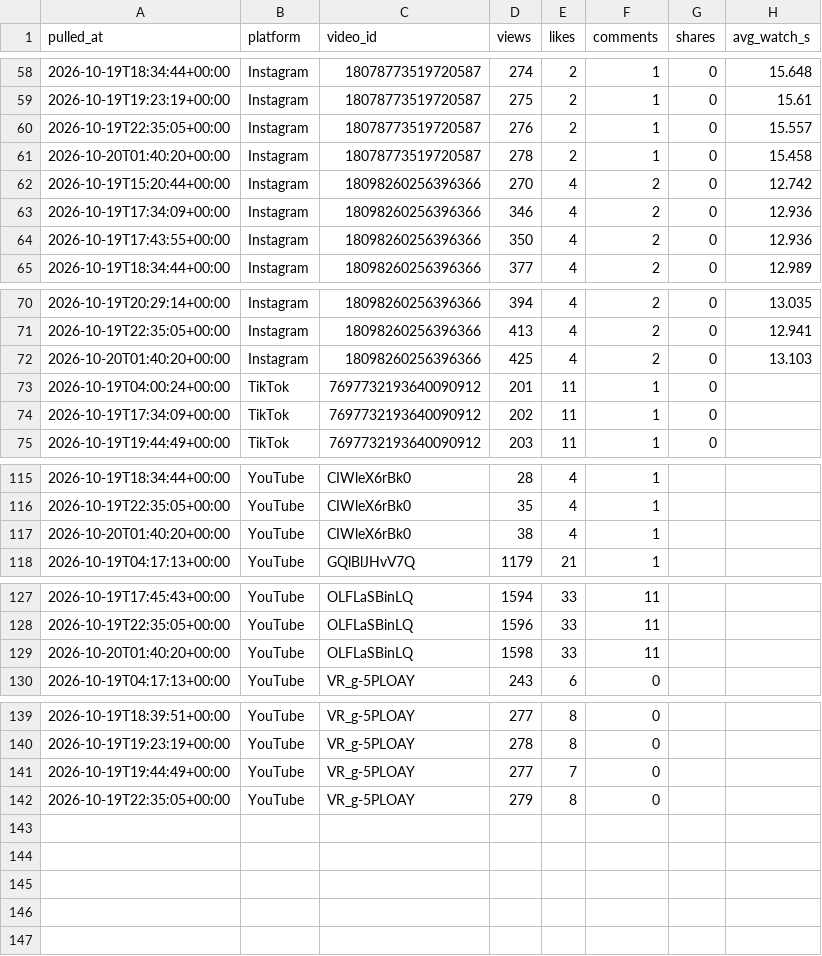
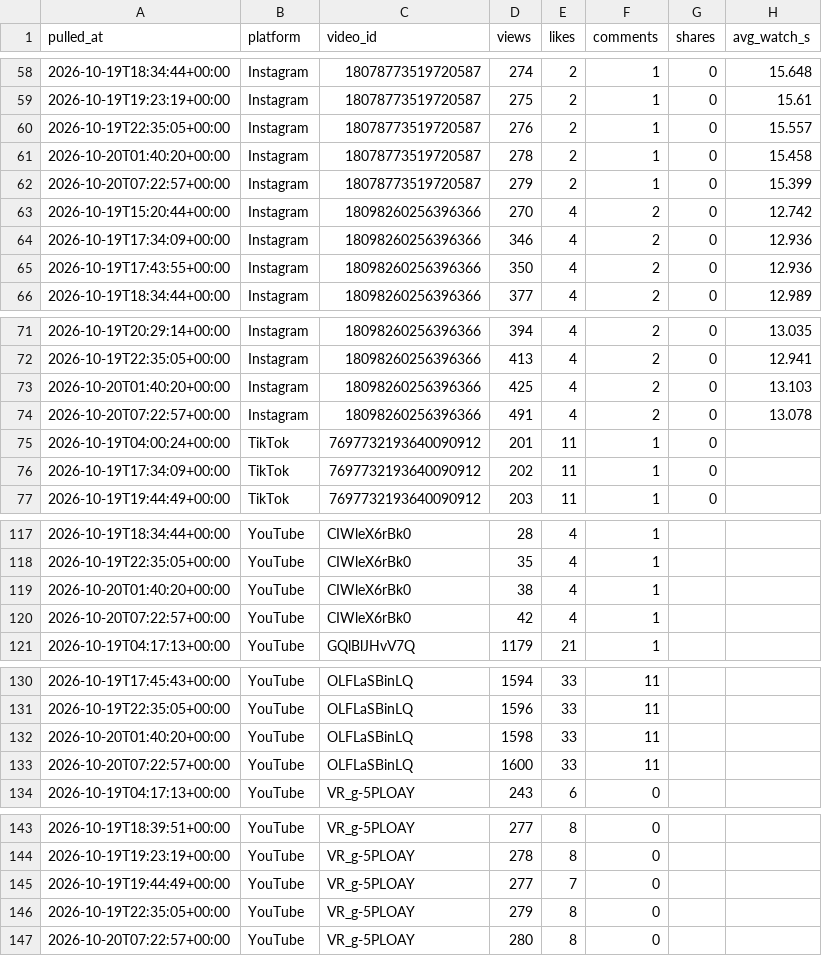
Before and after one commit to Akshay-ALLAM/mapfacto-studio, a CSV file: data/stats.csv, drawn as a sheet; only a part is shown, gaps mark what is left out.

```diff
--- a/data/stats.csv
+++ b/data/stats.csv
@@ -61,2 +61,3 @@ pulled_at,platform,video_id,views,likes,comments,shares,avg_watch_s
 2026-10-20T01:40:20+00:00,Instagram,18078773519720587,278,2,1,0,15.458
+2026-10-20T07:22:57+00:00,Instagram,18078773519720587,279,2,1,0,15.399
 2026-10-19T15:20:44+00:00,Instagram,18098260256396366,270,4,2,0,12.742
@@ -72,2 +73,3 @@ pulled_at,platform,video_id,views,likes,comments,shares,avg_watch_s
 2026-10-20T01:40:20+00:00,Instagram,18098260256396366,425,4,2,0,13.103
+2026-10-20T07:22:57+00:00,Instagram,18098260256396366,491,4,2,0,13.078
 2026-10-19T04:00:24+00:00,TikTok,7697732193640090912,201,11,1,0,
@@ -117,2 +119,3 @@ pulled_at,platform,video_id,views,likes,comments,shares,avg_watch_s
 2026-10-20T01:40:20+00:00,YouTube,CIWleX6rBk0,38,4,1,,
+2026-10-20T07:22:57+00:00,YouTube,CIWleX6rBk0,42,4,1,,
 2026-10-19T04:17:13+00:00,YouTube,GQlBlJHvV7Q,1179,21,1,,
@@ -129,2 +132,3 @@ pulled_at,platform,video_id,views,likes,comments,shares,avg_watch_s
 2026-10-20T01:40:20+00:00,YouTube,OLFLaSBinLQ,1598,33,11,,
+2026-10-20T07:22:57+00:00,YouTube,OLFLaSBinLQ,1600,33,11,,
 2026-10-19T04:17:13+00:00,YouTube,VR_g-5PLOAY,243,6,0,,
@@ -142 +146,2 @@ pulled_at,platform,video_id,views,likes,comments,shares,avg_watch_s
 2026-10-19T22:35:05+00:00,YouTube,VR_g-5PLOAY,279,8,0,,
+2026-10-20T07:22:57+00:00,YouTube,VR_g-5PLOAY,280,8,0,,
```
Also changed, not shown: data/pulls.csv, 1 other file.
